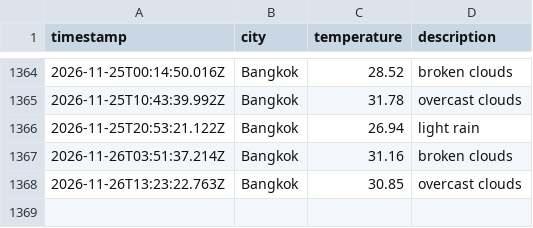
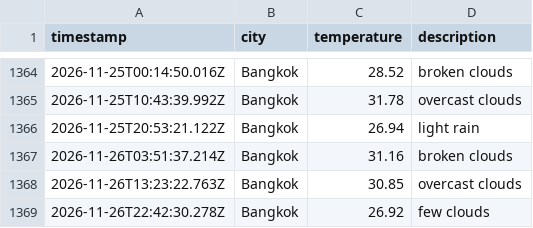
Before and after one commit to Doordiver/weather-api, a CSV file: data/weather_log.csv, drawn as a sheet; only a part is shown, gaps mark what is left out; the diff names each change by its address in the sheet, - before the commit and + after, or states it on an @@ line.

```diff
--- a/data/weather_log.csv
+++ b/data/weather_log.csv
+row 1369: 2026-11-26T22:42:30.278Z | Bangkok | 26.92 | few clouds
```
Also changed, not shown: 1 other file.
